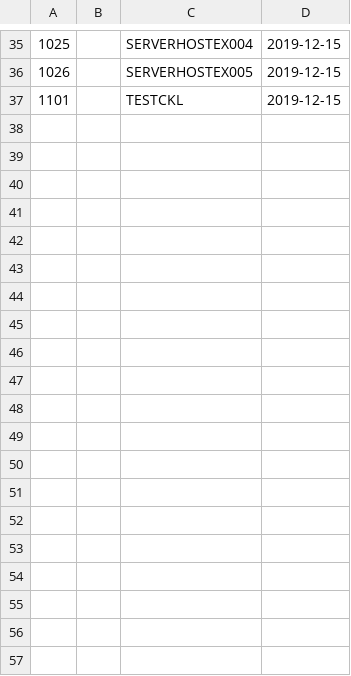
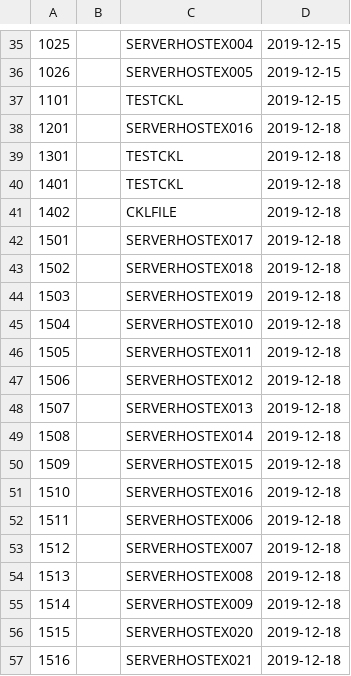
Before and after one commit to Torres-J/DatabaseSec, a CSV file: WorkSpace/BI_Files/Metrics.csv, drawn as a sheet; only a part is shown, gaps mark what is left out; the diff covers the shown part only; the diff names each change by its address in the sheet, - before the commit and + after, or states it on an @@ line.

```diff
--- a/WorkSpace/BI_Files/Metrics.csv
+++ b/WorkSpace/BI_Files/Metrics.csv
+row 38: 1201 |  | SERVERHOSTEX016 | 2019-12-18
+row 39: 1301 |  | TESTCKL | 2019-12-18
+row 40: 1401 |  | TESTCKL | 2019-12-18
+row 41: 1402 |  | CKLFILE | 2019-12-18
+row 42: 1501 |  | SERVERHOSTEX017 | 2019-12-18
+row 43: 1502 |  | SERVERHOSTEX018 | 2019-12-18
+row 44: 1503 |  | SERVERHOSTEX019 | 2019-12-18
+row 45: 1504 |  | SERVERHOSTEX010 | 2019-12-18
+row 46: 1505 |  | SERVERHOSTEX011 | 2019-12-18
+row 47: 1506 |  | SERVERHOSTEX012 | 2019-12-18
+row 48: 1507 |  | SERVERHOSTEX013 | 2019-12-18
+row 49: 1508 |  | SERVERHOSTEX014 | 2019-12-18
+row 50: 1509 |  | SERVERHOSTEX015 | 2019-12-18
+row 51: 1510 |  | SERVERHOSTEX016 | 2019-12-18
+row 52: 1511 |  | SERVERHOSTEX006 | 2019-12-18
+row 53: 1512 |  | SERVERHOSTEX007 | 2019-12-18
+row 54: 1513 |  | SERVERHOSTEX008 | 2019-12-18
+row 55: 1514 |  | SERVERHOSTEX009 | 2019-12-18
+row 56: 1515 |  | SERVERHOSTEX020 | 2019-12-18
+row 57: 1516 |  | SERVERHOSTEX021 | 2019-12-18
```
Also changed, not shown: 9 added rows elsewhere in this file, WorkSpace/BI_Files/Assets.csv, WorkSpace/BI_Files/main_table.csv, 36 other files.
